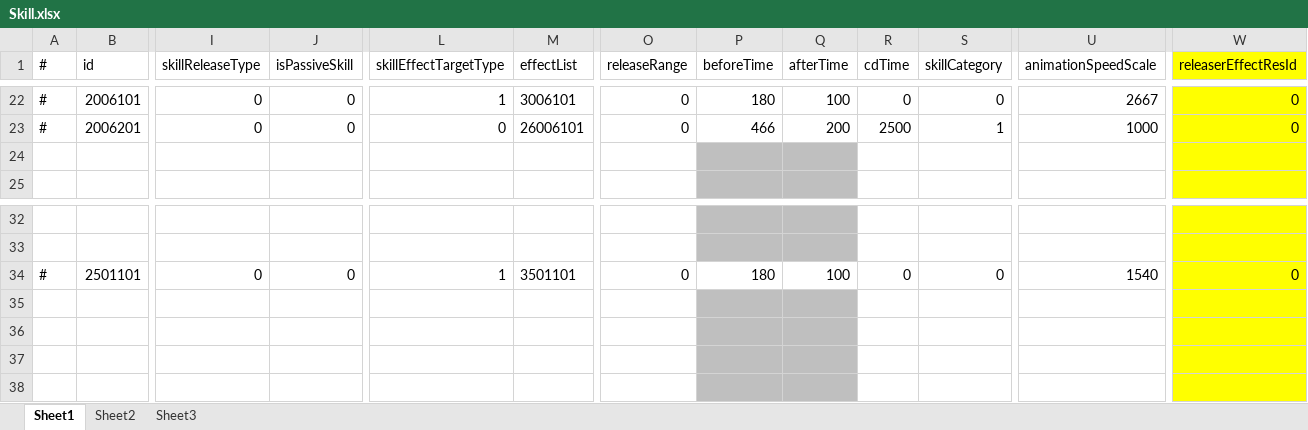
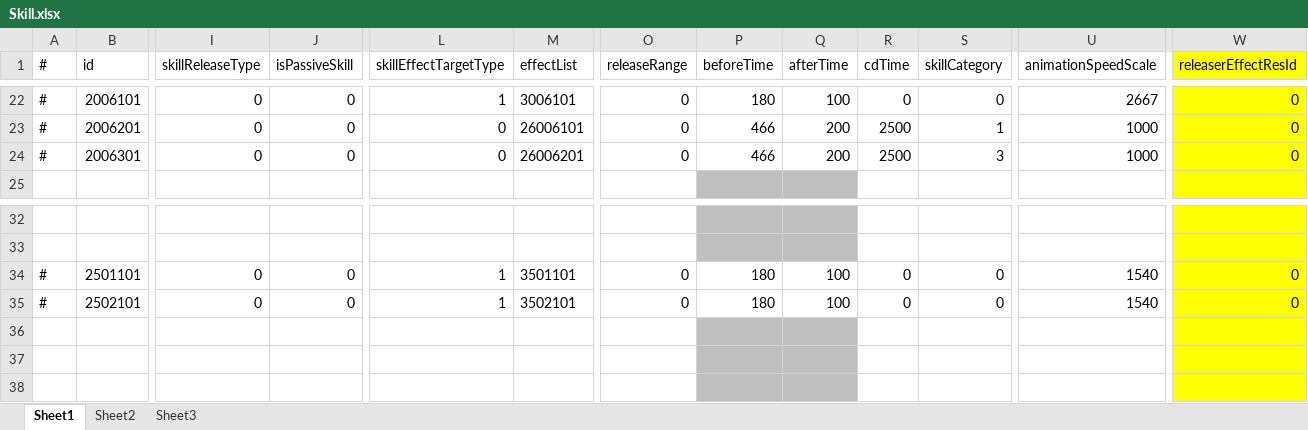
Before and after one commit to thanklzhang/001_GameFramework_Config, an Excel workbook: data_config/Skill.xlsx, sheet Sheet1, drawn as a sheet; only a part is shown, gaps mark what is left out; values as stored, in another font and other column widths than the file's, no borders; rows hold the shown columns only; the diff names each change by its address in the sheet, - before the commit and + after, or states it on an @@ line.

```diff
--- a/data_config/Skill.xlsx (sheet Sheet1)
+++ b/data_config/Skill.xlsx (sheet Sheet1)
-row 24: (empty)
+row 24: # | 2006301 | 0 | 0 | 0 | 26006201 | 0 | 466 | 200 | 2500 | 3 | 1000 | 0
-P24:Q24 fill: #BFBFBF
+P24:Q24 fill: none
-row 35: (empty)
+row 35: # | 2502101 | 0 | 0 | 1 | 3502101 | 0 | 180 | 100 | 0 | 0 | 1540 | 0
-P35:Q35 fill: #BFBFBF
+P35:Q35 fill: none
```
Also changed, not shown: data_config/CalculateEffect.xlsx, data_config/EntityAttrBase.xlsx, 9 other files.
